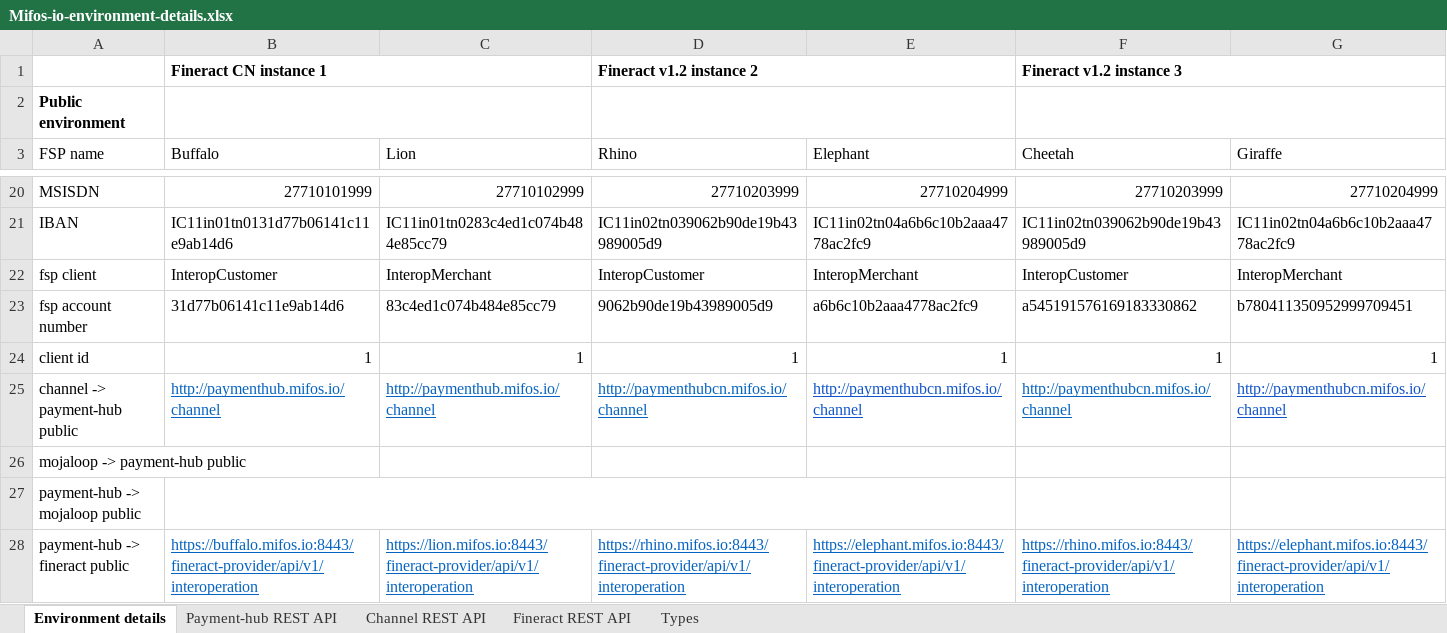
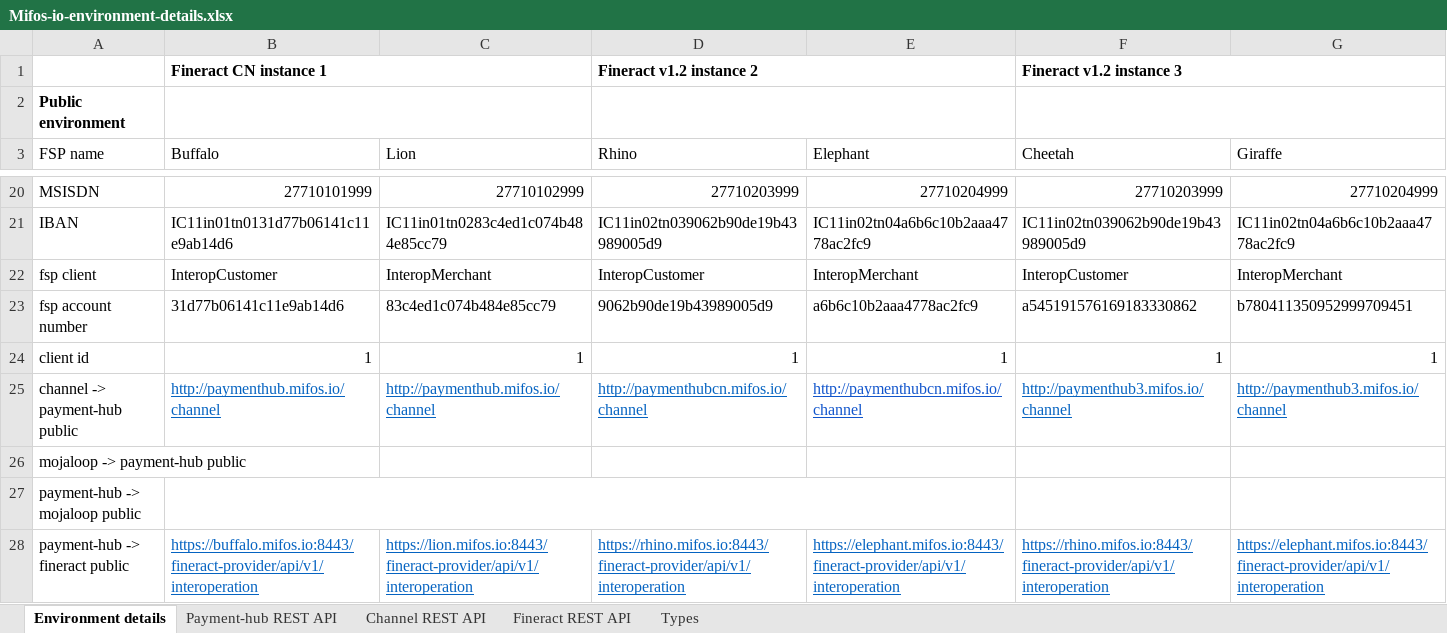
Before and after one commit to openMF/mifos-documentation, an Excel workbook: Mifos-io-environment-details.xlsx, sheet Environment details, drawn as a sheet; only a part is shown, gaps mark what is left out; values as stored, in another font and other column widths than the file's, no borders; the diff names each change by its address in the sheet, - before the commit and + after, or states it on an @@ line.

Commit message:
Updates for new environment

```diff
--- a/Mifos-io-environment-details.xlsx (sheet Environment details)
+++ b/Mifos-io-environment-details.xlsx (sheet Environment details)
-F25 (Cheetah): http://paymenthubcn.mifos.io/channel
+F25 (Cheetah): http://paymenthub3.mifos.io/channel
-G25 (Giraffe): http://paymenthubcn.mifos.io/channel
+G25 (Giraffe): http://paymenthub3.mifos.io/channel
```
Also changed, not shown: 1 other file.
